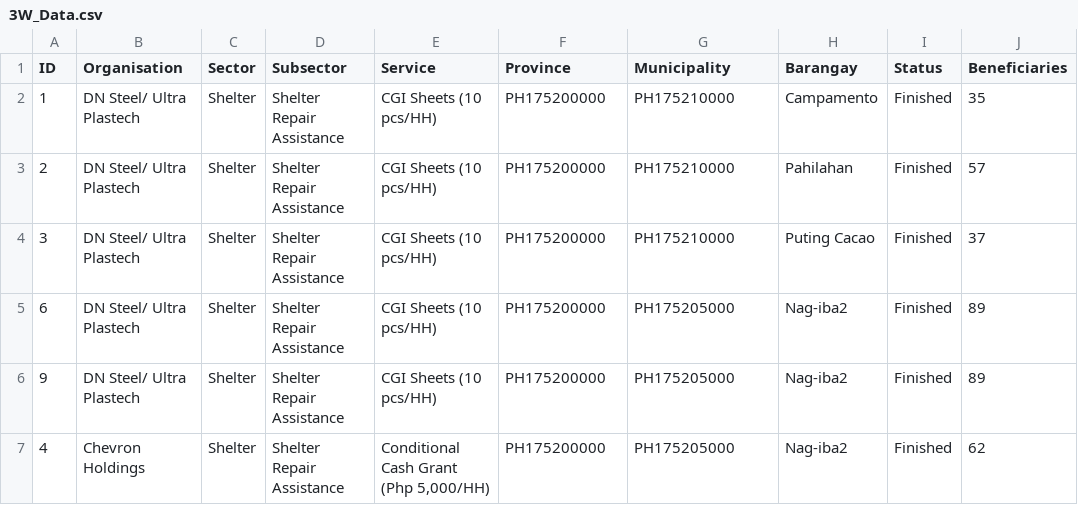
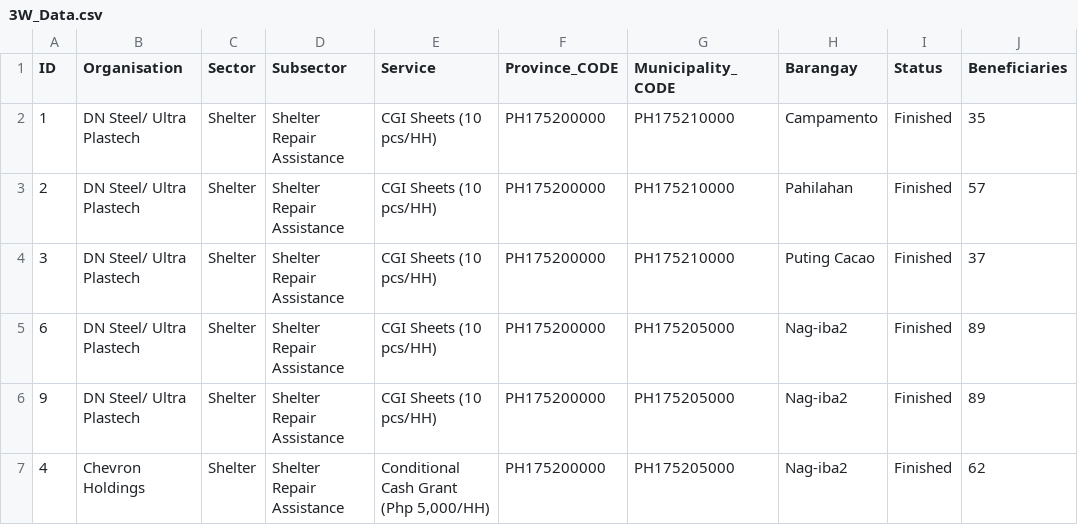
Before and after one commit to PhilippineRedCross/2015-TY-Nona-Melor-, a CSV file: data/3W_Data.csv, drawn as a sheet; only a part is shown; the diff names each change by its address in the sheet, - before the commit and + after, or states it on an @@ line.

Commit message:
Add files via upload

```diff
--- a/data/3W_Data.csv
+++ b/data/3W_Data.csv
-F1: Province
+F1: Province_CODE
-G1: Municipality
+G1: Municipality_CODE
```
